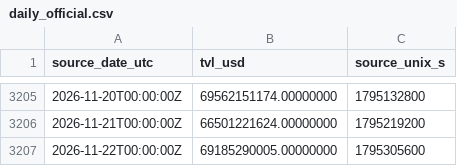
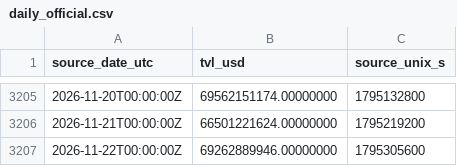
Before and after one commit to imthequin2811-gif/radar-pisau-jatuh, a CSV file: data/tvl/daily_official.csv, drawn as a sheet; only a part is shown, gaps mark what is left out.

```diff
--- a/data/tvl/daily_official.csv
+++ b/data/tvl/daily_official.csv
@@ -3206,2 +3206,2 @@ source_date_utc,tvl_usd,source_unix_s
 2026-11-21T00:00:00Z,66501221624.00000000,1795219200
-2026-11-22T00:00:00Z,69185290005.00000000,1795305600
+2026-11-22T00:00:00Z,69262889946.00000000,1795305600
```
Also changed, not shown: data/tvl/hourly_observed.csv, 2 other files.
